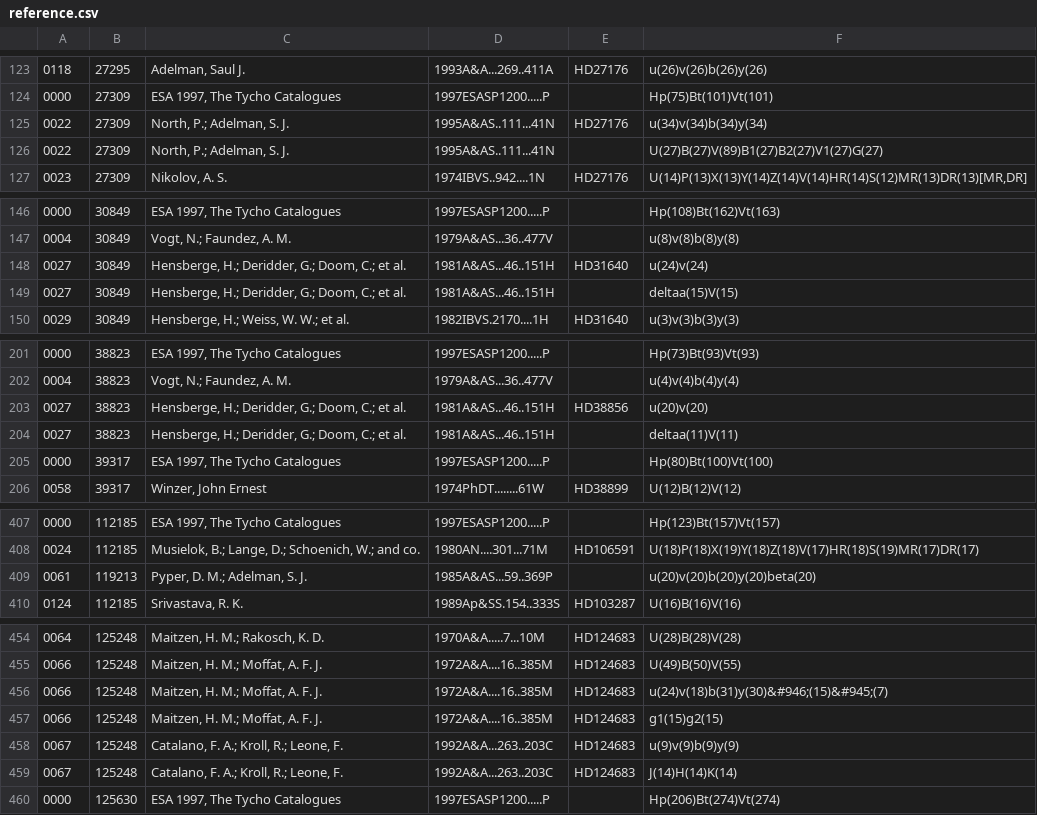
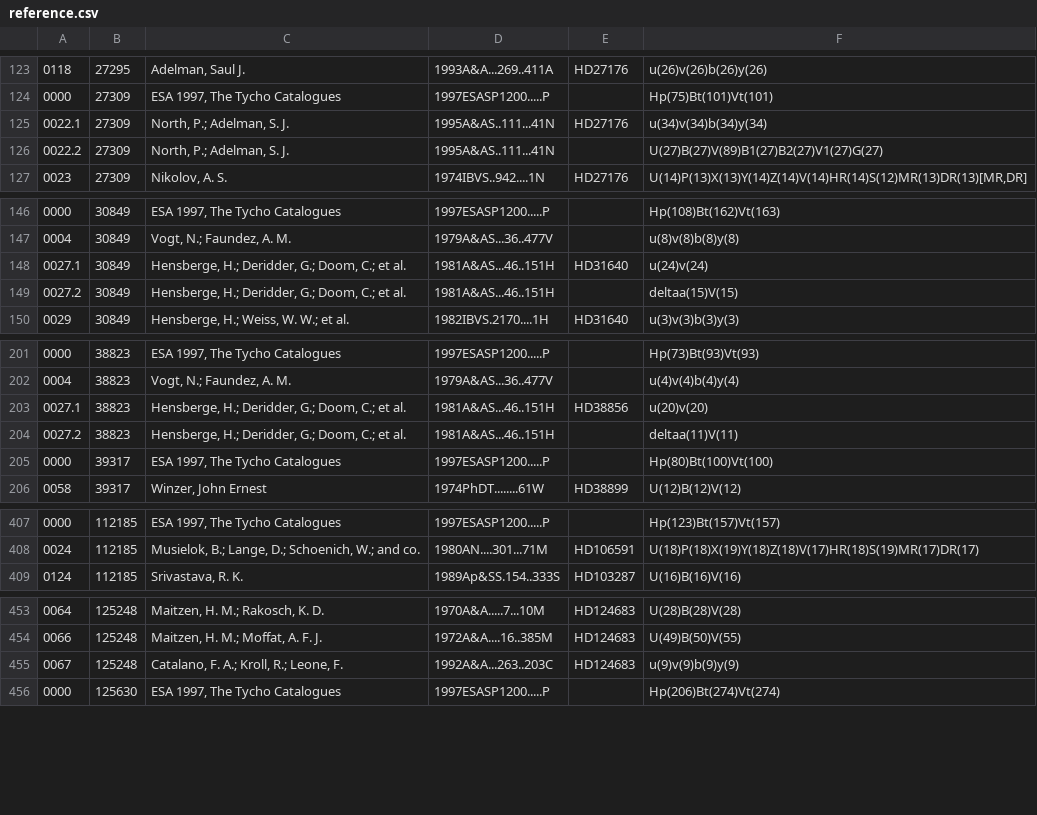
Before and after one commit to BBalun/mcpod, a CSV file: data/input/reference.csv, drawn as a sheet; only a part is shown, gaps mark what is left out; the diff covers the shown part only.

Commit message:
Fixed duplicates in reference file

```diff
--- a/data/input/reference.csv
+++ b/data/input/reference.csv
@@ -124,4 +124,4 @@
 0000,27309,"ESA 1997, The Tycho Catalogues","1997ESASP1200.....P",,"Hp(75)Bt(101)Vt(101)"
-0022,27309,"North, P.; Adelman, S. J.","1995A&AS..111...41N","HD27176","u(34)v(34)b(34)y(34)"
-0022,27309,"North, P.; Adelman, S. J.","1995A&AS..111...41N",,"U(27)B(27)V(89)B1(27)B2(27)V1(27)G(27)"
+0022.1,27309,"North, P.; Adelman, S. J.","1995A&AS..111...41N","HD27176","u(34)v(34)b(34)y(34)"
+0022.2,27309,"North, P.; Adelman, S. J.","1995A&AS..111...41N",,"U(27)B(27)V(89)B1(27)B2(27)V1(27)G(27)"
 0023,27309,"Nikolov, A. S.","1974IBVS..942....1N","HD27176","U(14)P(13)X(13)Y(14)Z(14)V(14)HR(14)S(12)MR(13)DR(13)[MR,DR]"
@@ -147,4 +147,4 @@
 0004,30849,"Vogt, N.; Faundez, A. M.","1979A&AS...36..477V",,"u(8)v(8)b(8)y(8)"
-0027,30849,"Hensberge, H.; Deridder, G.; Doom, C.; et al.","1981A&AS...46..151H","HD31640","u(24)v(24)"
-0027,30849,"Hensberge, H.; Deridder, G.; Doom, C.; et al.","1981A&AS...46..151H",,"deltaa(15)V(15)"
+0027.1,30849,"Hensberge, H.; Deridder, G.; Doom, C.; et al.","1981A&AS...46..151H","HD31640","u(24)v(24)"
+0027.2,30849,"Hensberge, H.; Deridder, G.; Doom, C.; et al.","1981A&AS...46..151H",,"deltaa(15)V(15)"
 0029,30849,"Hensberge, H.; Weiss, W. W.; et al.","1982IBVS.2170....1H","HD31640","u(3)v(3)b(3)y(3)"
@@ -202,4 +202,4 @@
 0004,38823,"Vogt, N.; Faundez, A. M.","1979A&AS...36..477V",,"u(4)v(4)b(4)y(4)"
-0027,38823,"Hensberge, H.; Deridder, G.; Doom, C.; et al.","1981A&AS...46..151H","HD38856","u(20)v(20)"
-0027,38823,"Hensberge, H.; Deridder, G.; Doom, C.; et al.","1981A&AS...46..151H",,"deltaa(11)V(11)"
+0027.1,38823,"Hensberge, H.; Deridder, G.; Doom, C.; et al.","1981A&AS...46..151H","HD38856","u(20)v(20)"
+0027.2,38823,"Hensberge, H.; Deridder, G.; Doom, C.; et al.","1981A&AS...46..151H",,"deltaa(11)V(11)"
 0000,39317,"ESA 1997, The Tycho Catalogues","1997ESASP1200.....P",,"Hp(80)Bt(100)Vt(100)"
@@ -408,3 +408,2 @@
 0024,112185,"Musielok, B.; Lange, D.; Schoenich, W.; and co.","1980AN....301...71M","HD106591","U(18)P(18)X(19)Y(18)Z(18)V(17)HR(18)S(19)MR(17)DR(17)"
-0061,119213,"Pyper, D. M.; Adelman, S. J.","1985A&AS...59..369P",,"u(20)v(20)b(20)y(20)beta(20)"
 0124,112185,"Srivastava, R. K.","1989Ap&SS.154..333S","HD103287","U(16)B(16)V(16)"
@@ -455,6 +454,3 @@
 0066,125248,"Maitzen, H. M.; Moffat, A. F. J.","1972A&A....16..385M","HD124683","U(49)B(50)V(55)"
-0066,125248,"Maitzen, H. M.; Moffat, A. F. J.","1972A&A....16..385M","HD124683","u(24)v(18)b(31)y(30)&#946;(15)&#945;(7)"
-0066,125248,"Maitzen, H. M.; Moffat, A. F. J.","1972A&A....16..385M","HD124683","g1(15)g2(15)"
 0067,125248,"Catalano, F. A.; Kroll, R.; Leone, F.","1992A&A...263..203C","HD124683","u(9)v(9)b(9)y(9)"
-0067,125248,"Catalano, F. A.; Kroll, R.; Leone, F.","1992A&A...263..203C","HD124683","J(14)H(14)K(14)"
 0000,125630,"ESA 1997, The Tycho Catalogues ","1997ESASP1200.....P",,"Hp(206)Bt(274)Vt(274)"
```
Also changed, not shown: 8 edited cells elsewhere in this file, data/input/pozorovani.csv, data/script-output/reference.csv.
